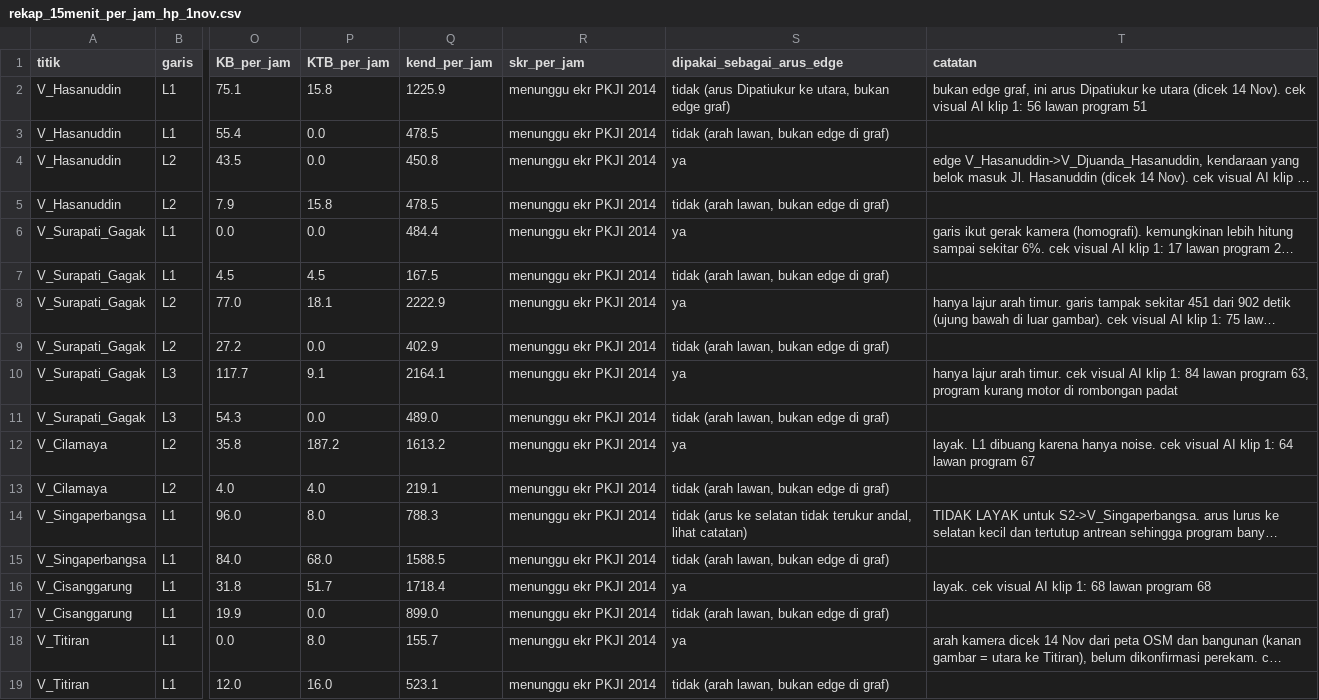
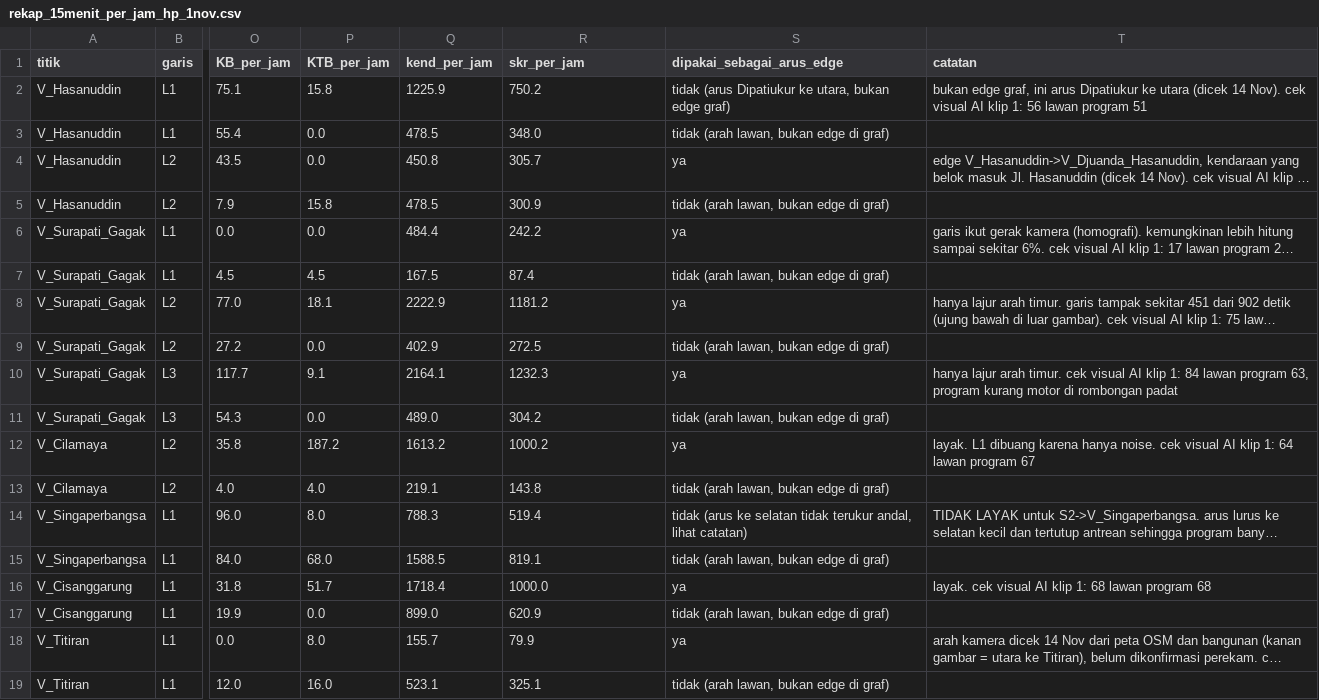
Before and after one commit to evangelist77/tubes-25TI2102P-matdis-praktek, a CSV file: hitung-kendaraan/hasil_hitung/hp_1nov/rekap_15menit_per_jam_hp_1nov.csv, drawn as a sheet; only a part is shown, gaps mark what is left out; long unchanged cells end in …; the diff names each change by its address in the sheet, - before the commit and + after, or states it on an @@ line.

```diff
--- a/hitung-kendaraan/hasil_hitung/hp_1nov/rekap_15menit_per_jam_hp_1nov.csv
+++ b/hitung-kendaraan/hasil_hitung/hp_1nov/rekap_15menit_per_jam_hp_1nov.csv
-R2 (skr_per_jam): menunggu ekr PKJI 2014
+R2 (skr_per_jam): 750.2
-R3 (skr_per_jam): menunggu ekr PKJI 2014
+R3 (skr_per_jam): 348.0
-R4 (skr_per_jam): menunggu ekr PKJI 2014
+R4 (skr_per_jam): 305.7
-R5 (skr_per_jam): menunggu ekr PKJI 2014
+R5 (skr_per_jam): 300.9
-R6 (skr_per_jam): menunggu ekr PKJI 2014
+R6 (skr_per_jam): 242.2
-R7 (skr_per_jam): menunggu ekr PKJI 2014
+R7 (skr_per_jam): 87.4
-R8 (skr_per_jam): menunggu ekr PKJI 2014
+R8 (skr_per_jam): 1181.2
-R9 (skr_per_jam): menunggu ekr PKJI 2014
+R9 (skr_per_jam): 272.5
-R10 (skr_per_jam): menunggu ekr PKJI 2014
+R10 (skr_per_jam): 1232.3
-R11 (skr_per_jam): menunggu ekr PKJI 2014
+R11 (skr_per_jam): 304.2
-R12 (skr_per_jam): menunggu ekr PKJI 2014
+R12 (skr_per_jam): 1000.2
-R13 (skr_per_jam): menunggu ekr PKJI 2014
+R13 (skr_per_jam): 143.8
-R14 (skr_per_jam): menunggu ekr PKJI 2014
+R14 (skr_per_jam): 519.4
-R15 (skr_per_jam): menunggu ekr PKJI 2014
+R15 (skr_per_jam): 819.1
-R16 (skr_per_jam): menunggu ekr PKJI 2014
+R16 (skr_per_jam): 1000.0
-R17 (skr_per_jam): menunggu ekr PKJI 2014
+R17 (skr_per_jam): 620.9
-R18 (skr_per_jam): menunggu ekr PKJI 2014
+R18 (skr_per_jam): 79.9
-R19 (skr_per_jam): menunggu ekr PKJI 2014
+R19 (skr_per_jam): 325.1
```
Also changed, not shown: hitung-kendaraan/hasil_hitung/hp_1nov/rekap_5menit_hp_1nov.csv.
